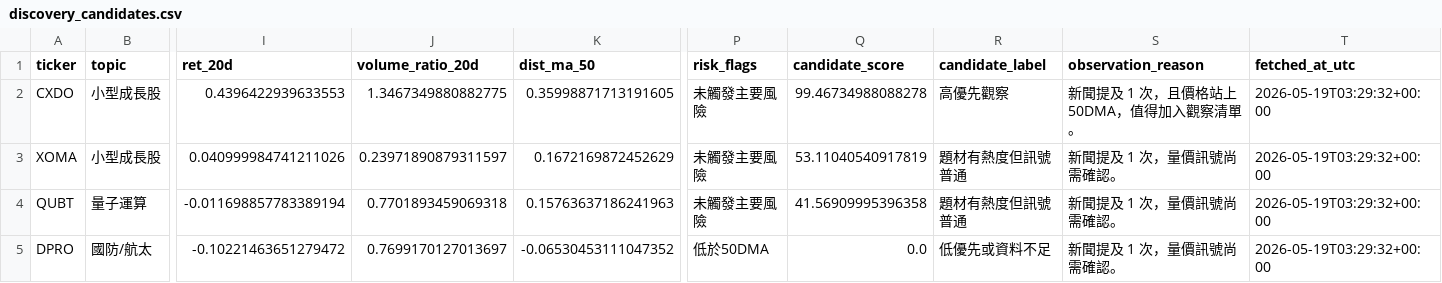
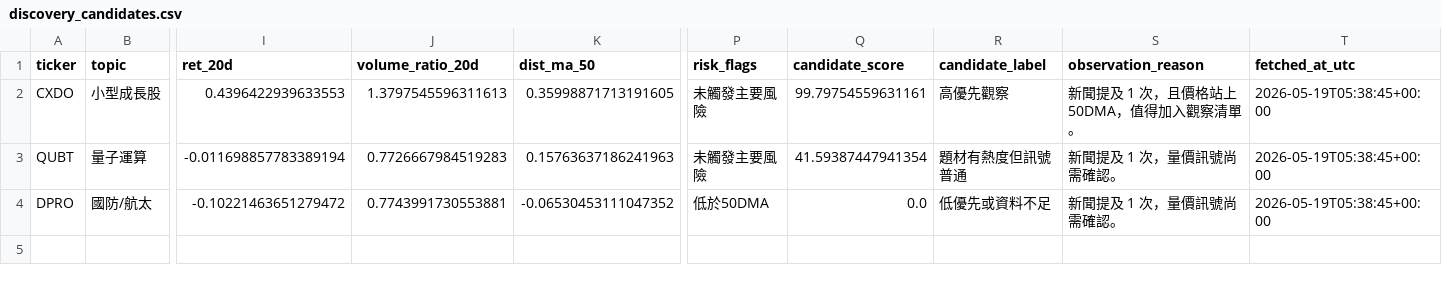
Before and after one commit to eric07079207-star/tech-market-monitor, a CSV file: data/觀察版資料/06_候選股追蹤/discovery_candidates.csv, drawn as a sheet; only a part is shown, gaps mark what is left out; removed rows and columns are numbered as before the commit, all else as after; rows hold the shown columns only; the diff names each change by its address in the sheet, - before the commit and + after, or states it on an @@ line.

```diff
--- a/data/觀察版資料/06_候選股追蹤/discovery_candidates.csv
+++ b/data/觀察版資料/06_候選股追蹤/discovery_candidates.csv
-J2 (volume_ratio_20d): 1.3467349880882775
+J2 (volume_ratio_20d): 1.3797545596311613
-Q2 (candidate_score): 99.46734988088278
+Q2 (candidate_score): 99.79754559631161
-T2 (fetched_at_utc): 2026-05-19T03:29:32+00:00
+T2 (fetched_at_utc): 2026-05-19T05:38:45+00:00
-row 3: XOMA | 小型成長股 | 0.040999984741211026 | 0.23971890879311597 | 0.1672169872452629 | 未觸發主要風險 | 53.11040540917819 | 題材有熱度但訊號普通 | 新聞提及 1 次，量價訊號尚需確認。 | 2026-05-19T03:29:32+00:00
-J3 (volume_ratio_20d): 0.7701893459069318
+J3 (volume_ratio_20d): 0.7726667984519283
-Q3 (candidate_score): 41.56909995396358
+Q3 (candidate_score): 41.59387447941354
-T3:T4 (fetched_at_utc): 2026-05-19T03:29:32+00:00
+T3:T4 (fetched_at_utc): 2026-05-19T05:38:45+00:00
-J4 (volume_ratio_20d): 0.7699170127013697
+J4 (volume_ratio_20d): 0.7743991730553881
```
Also changed, not shown: data/觀察版資料/00_資料說明/資料清單.csv, data/觀察版資料/03_標的新聞/news.csv, 41 other files.
